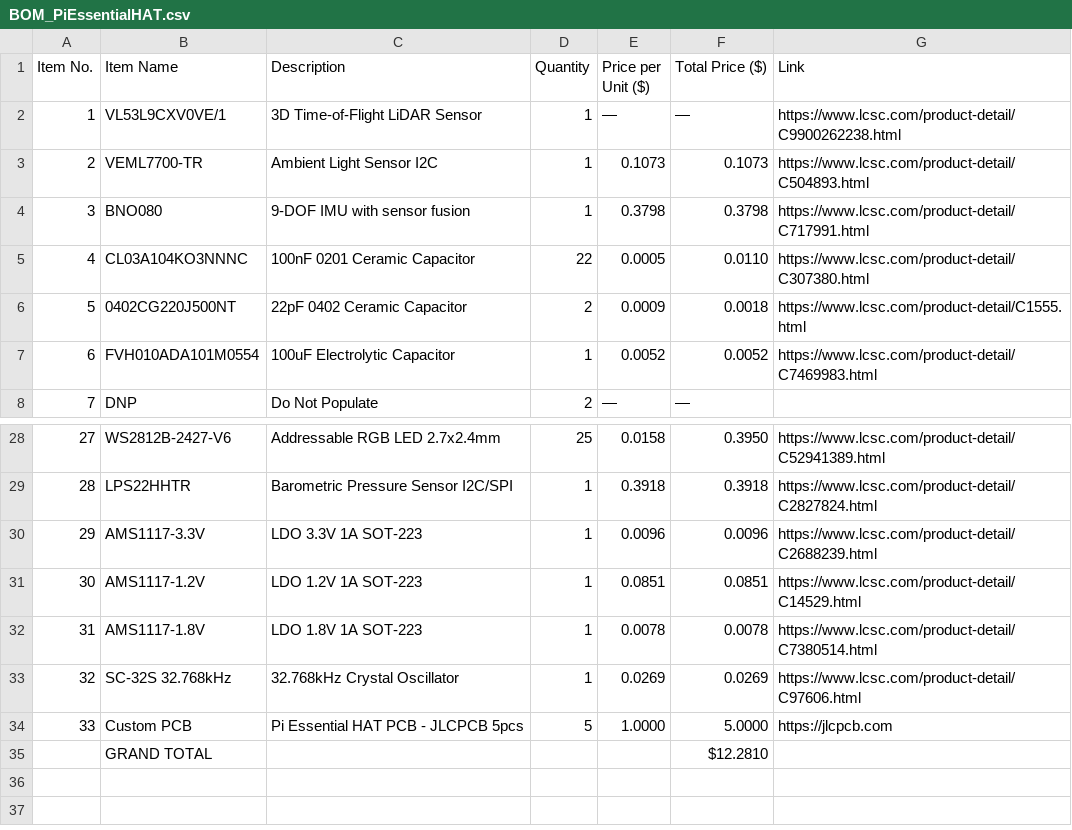
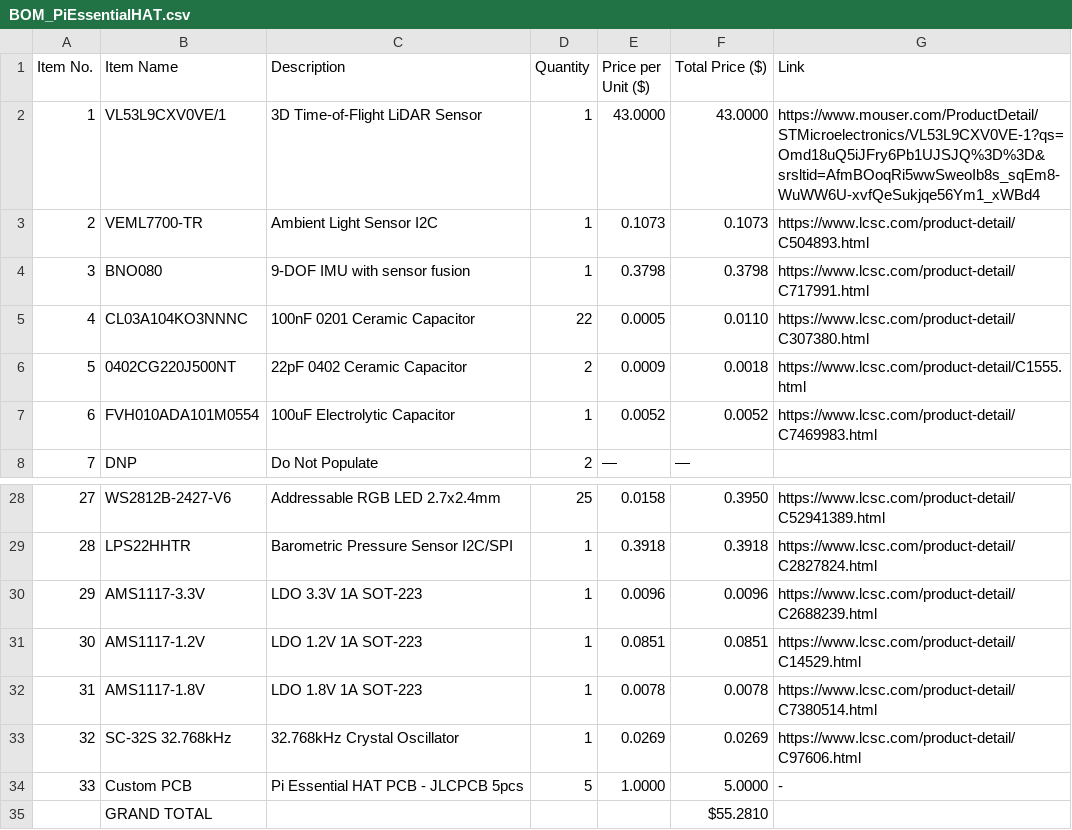
Before and after one commit to Shaurya-Ashu/PI-ESSENTIAL-HAT, a CSV file: BOM/BOM_PiEssentialHAT.csv, drawn as a sheet; only a part is shown, gaps mark what is left out.

Commit message:
Update BOM_PiEssentialHAT.csv

```diff
--- a/BOM/BOM_PiEssentialHAT.csv
+++ b/BOM/BOM_PiEssentialHAT.csv
@@ -1,3 +1,3 @@
 Item No.,Item Name,Description,Quantity,Price per Unit ($),Total Price ($),Link
-1,VL53L9CXV0VE/1,3D Time-of-Flight LiDAR Sensor,1,—,—,https://www.lcsc.com/product-detail/C9900262238.html
+1,VL53L9CXV0VE/1,3D Time-of-Flight LiDAR Sensor,1,43.0000,43.0000,https://www.mouser.com/ProductDetail/STMicroelectronics/VL53L9CXV0VE-1?qs=Omd18uQ5iJFry6Pb1UJSJQ%3D%3D&srsltid=AfmBOoqRi5wwSweoIb8s_sqEm8-WuWW6U-xvfQeSukjqe56Ym1_xWBd4
 2,VEML7700-TR,Ambient Light Sensor I2C,1,0.1073,0.1073,https://www.lcsc.com/product-detail/C504893.html
@@ -33,3 +33,3 @@ Item No.,Item Name,Description,Quantity,Price per Unit ($),Total Price ($),Link
 32,SC-32S 32.768kHz,32.768kHz Crystal Oscillator,1,0.0269,0.0269,https://www.lcsc.com/product-detail/C97606.html
-33,Custom PCB,Pi Essential HAT PCB - JLCPCB 5pcs,5,1.0000,5.0000,https://jlcpcb.com
-,GRAND TOTAL,,,,$12.2810,
+33,Custom PCB,Pi Essential HAT PCB - JLCPCB 5pcs,5,1.0000,5.0000,-
+,GRAND TOTAL,,,,$55.2810,
```
